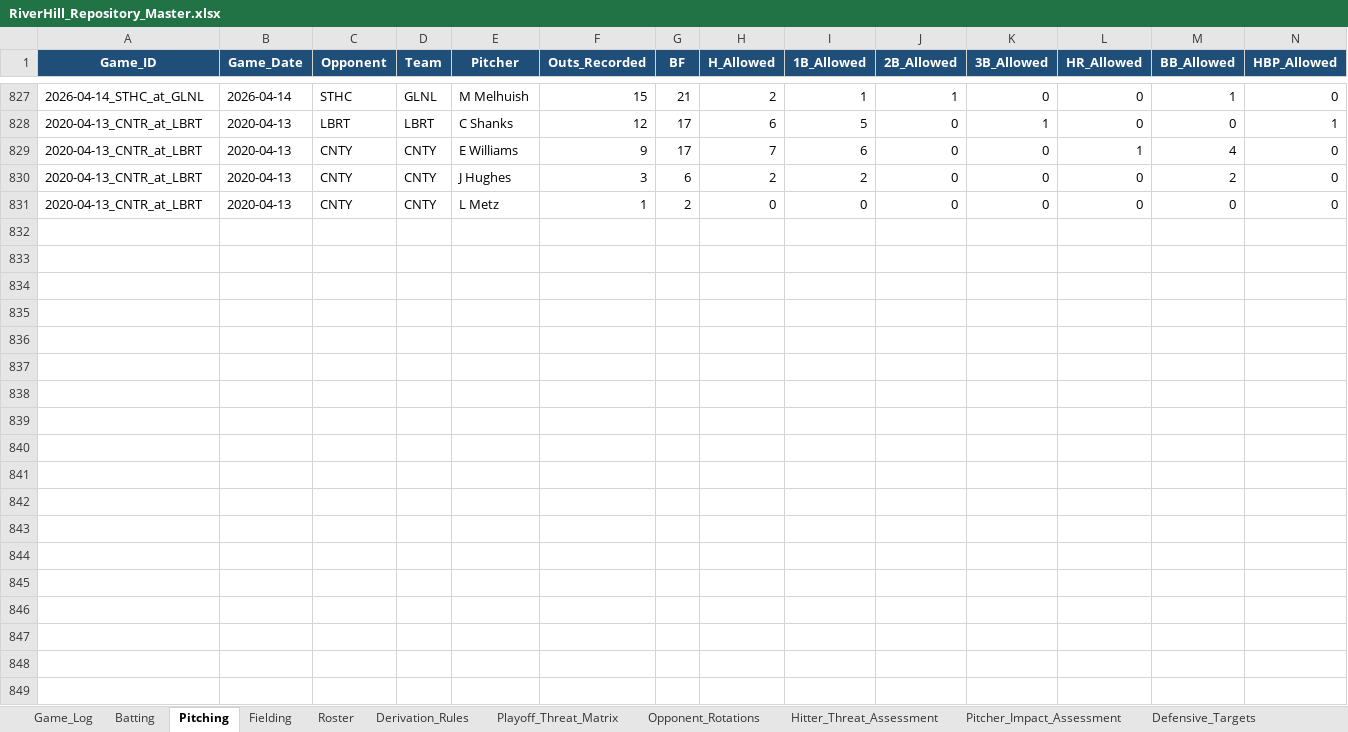
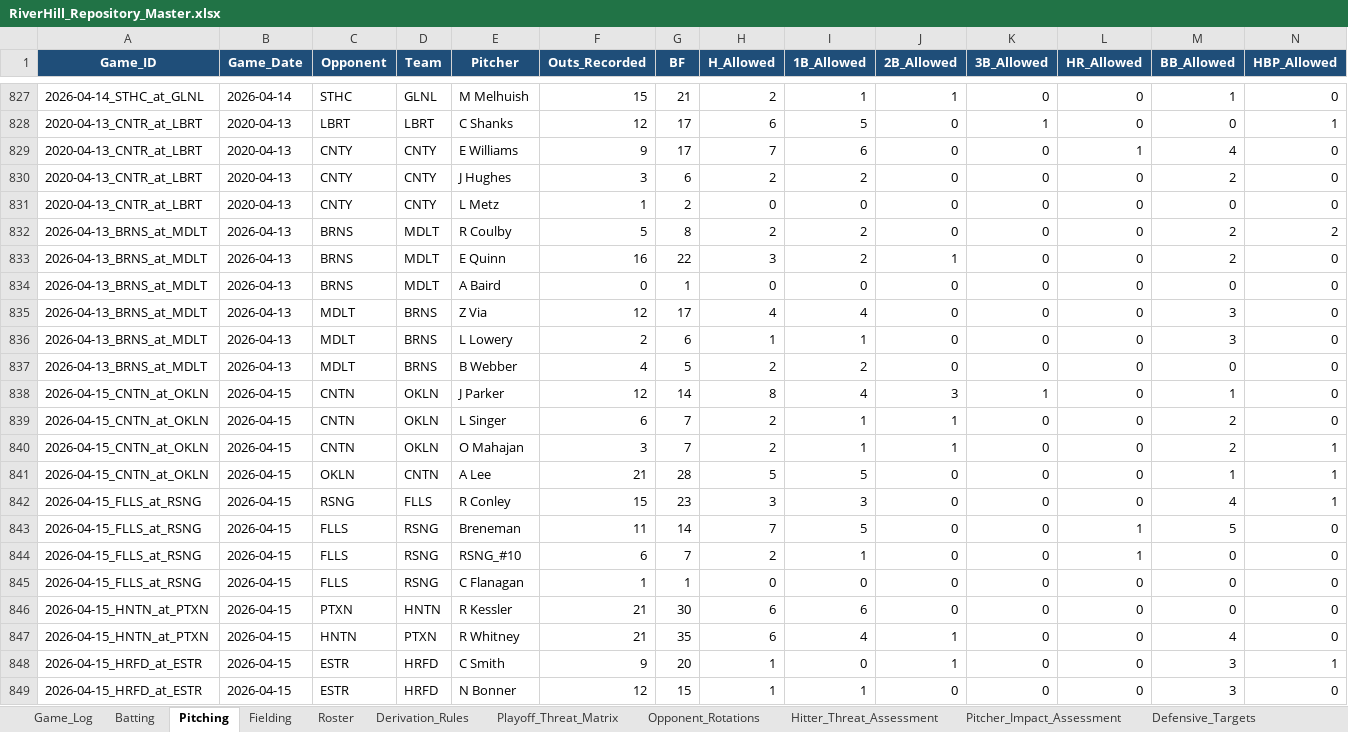
Before and after one commit to hughnorwood/hawks-scouting, an Excel workbook: data/RiverHill_Repository_Master.xlsx, sheet Pitching, drawn as a sheet; only a part is shown, gaps mark what is left out; values as stored, in another font and other column widths than the file's, no borders; rows hold the shown columns only; the diff covers the shown part only; the diff names each change by its address in the sheet, - before the commit and + after, or states it on an @@ line.

```diff
--- a/data/RiverHill_Repository_Master.xlsx (sheet Pitching)
+++ b/data/RiverHill_Repository_Master.xlsx (sheet Pitching)
+row 832: 2026-04-13_BRNS_at_MDLT | 2026-04-13 | BRNS | MDLT | R Coulby | 5 | 8 | 2 | 2 | 0 | 0 | 0 | 2 | 2
+row 833: 2026-04-13_BRNS_at_MDLT | 2026-04-13 | BRNS | MDLT | E Quinn | 16 | 22 | 3 | 2 | 1 | 0 | 0 | 2 | 0
+row 834: 2026-04-13_BRNS_at_MDLT | 2026-04-13 | BRNS | MDLT | A Baird | 0 | 1 | 0 | 0 | 0 | 0 | 0 | 0 | 0
+row 835: 2026-04-13_BRNS_at_MDLT | 2026-04-13 | MDLT | BRNS | Z Via | 12 | 17 | 4 | 4 | 0 | 0 | 0 | 3 | 0
+row 836: 2026-04-13_BRNS_at_MDLT | 2026-04-13 | MDLT | BRNS | L Lowery | 2 | 6 | 1 | 1 | 0 | 0 | 0 | 3 | 0
+row 837: 2026-04-13_BRNS_at_MDLT | 2026-04-13 | MDLT | BRNS | B Webber | 4 | 5 | 2 | 2 | 0 | 0 | 0 | 0 | 0
+row 838: 2026-04-15_CNTN_at_OKLN | 2026-04-15 | CNTN | OKLN | J Parker | 12 | 14 | 8 | 4 | 3 | 1 | 0 | 1 | 0
+row 839: 2026-04-15_CNTN_at_OKLN | 2026-04-15 | CNTN | OKLN | L Singer | 6 | 7 | 2 | 1 | 1 | 0 | 0 | 2 | 0
+row 840: 2026-04-15_CNTN_at_OKLN | 2026-04-15 | CNTN | OKLN | O Mahajan | 3 | 7 | 2 | 1 | 1 | 0 | 0 | 2 | 1
+row 841: 2026-04-15_CNTN_at_OKLN | 2026-04-15 | OKLN | CNTN | A Lee | 21 | 28 | 5 | 5 | 0 | 0 | 0 | 1 | 1
+row 842: 2026-04-15_FLLS_at_RSNG | 2026-04-15 | RSNG | FLLS | R Conley | 15 | 23 | 3 | 3 | 0 | 0 | 0 | 4 | 1
+row 843: 2026-04-15_FLLS_at_RSNG | 2026-04-15 | FLLS | RSNG | Breneman | 11 | 14 | 7 | 5 | 0 | 0 | 1 | 5 | 0
+row 844: 2026-04-15_FLLS_at_RSNG | 2026-04-15 | FLLS | RSNG | RSNG_#10 | 6 | 7 | 2 | 1 | 0 | 0 | 1 | 0 | 0
+row 845: 2026-04-15_FLLS_at_RSNG | 2026-04-15 | FLLS | RSNG | C Flanagan | 1 | 1 | 0 | 0 | 0 | 0 | 0 | 0 | 0
+row 846: 2026-04-15_HNTN_at_PTXN | 2026-04-15 | PTXN | HNTN | R Kessler | 21 | 30 | 6 | 6 | 0 | 0 | 0 | 0 | 0
+row 847: 2026-04-15_HNTN_at_PTXN | 2026-04-15 | HNTN | PTXN | R Whitney | 21 | 35 | 6 | 4 | 1 | 0 | 0 | 4 | 0
+row 848: 2026-04-15_HRFD_at_ESTR | 2026-04-15 | ESTR | HRFD | C Smith | 9 | 20 | 1 | 0 | 1 | 0 | 0 | 3 | 1
+row 849: 2026-04-15_HRFD_at_ESTR | 2026-04-15 | ESTR | HRFD | N Bonner | 12 | 15 | 1 | 1 | 0 | 0 | 0 | 3 | 0
```
Also changed, not shown: 15 added rows elsewhere in this sheet, sheet Batting, sheet Fielding, sheet Game_Log, 11 other files.
